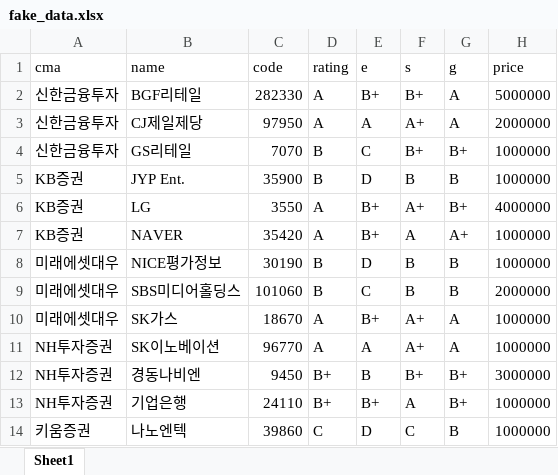
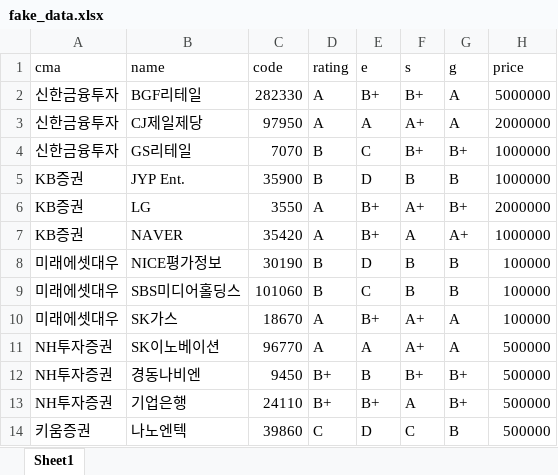
Before and after one commit to ek-koh/esg-project, an Excel workbook: data/fake_data.xlsx, sheet Sheet1, drawn as a sheet; values as stored, in another font and other column widths than the file's, no borders; the diff names each change by its address in the sheet, - before the commit and + after, or states it on an @@ line.

```diff
--- a/data/fake_data.xlsx (sheet Sheet1)
+++ b/data/fake_data.xlsx (sheet Sheet1)
-H6 (price): 4000000
+H6 (price): 2000000
-H8 (price): 1000000
+H8 (price): 100000
-H9 (price): 2000000
+H9 (price): 100000
-H10 (price): 1000000
+H10 (price): 100000
-H11 (price): 1000000
+H11 (price): 500000
-H12 (price): 3000000
+H12 (price): 500000
-H13:H14 (price): 1000000
+H13:H14 (price): 500000
```
Also changed, not shown: 4 other files.
